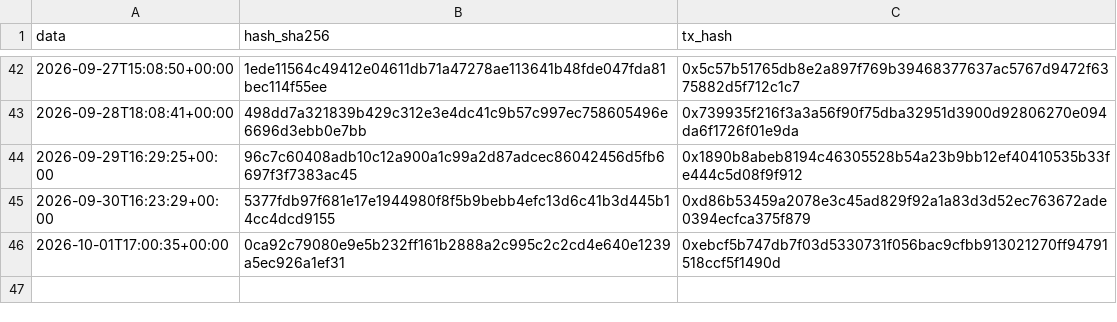
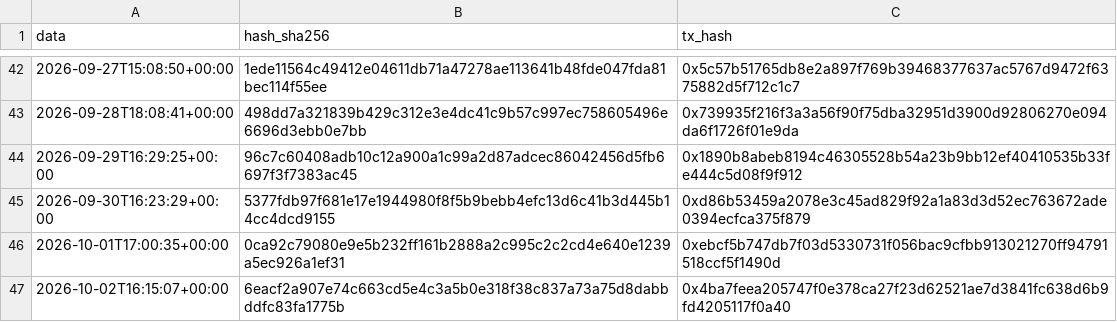
Before and after one commit to Alex00975/btc-accumulator-data, a CSV file: pubblico_one/sigilli_one.csv, drawn as a sheet; only a part is shown, gaps mark what is left out; the diff names each change by its address in the sheet, - before the commit and + after, or states it on an @@ line.

```diff
--- a/pubblico_one/sigilli_one.csv
+++ b/pubblico_one/sigilli_one.csv
+row 47: 2026-10-02T16:15:07+00:00 | 6eacf2a907e74c663cd5e4c3a5b0e318f38c837a73a75d8dabbddfc83fa1775b | 0x4ba7feea205747f0e378ca27f23d62521ae7d3841fc638d6b9fd4205117f0a40
```
Also changed, not shown: pubblico_one/operazioni_one.csv, 4 other files.
